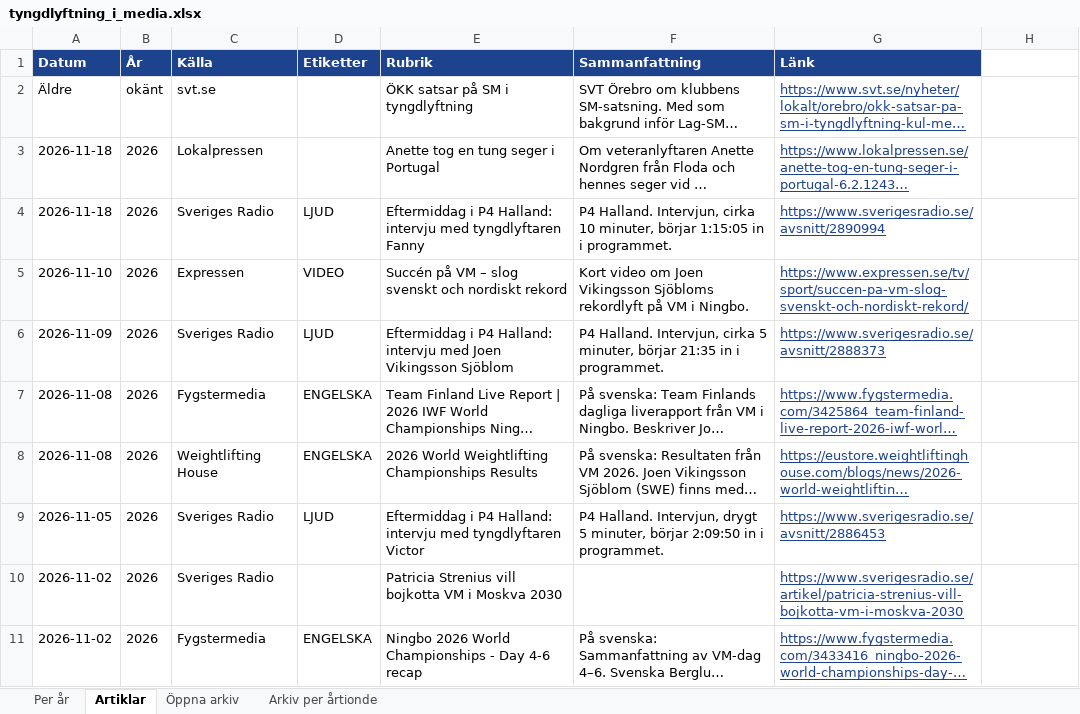
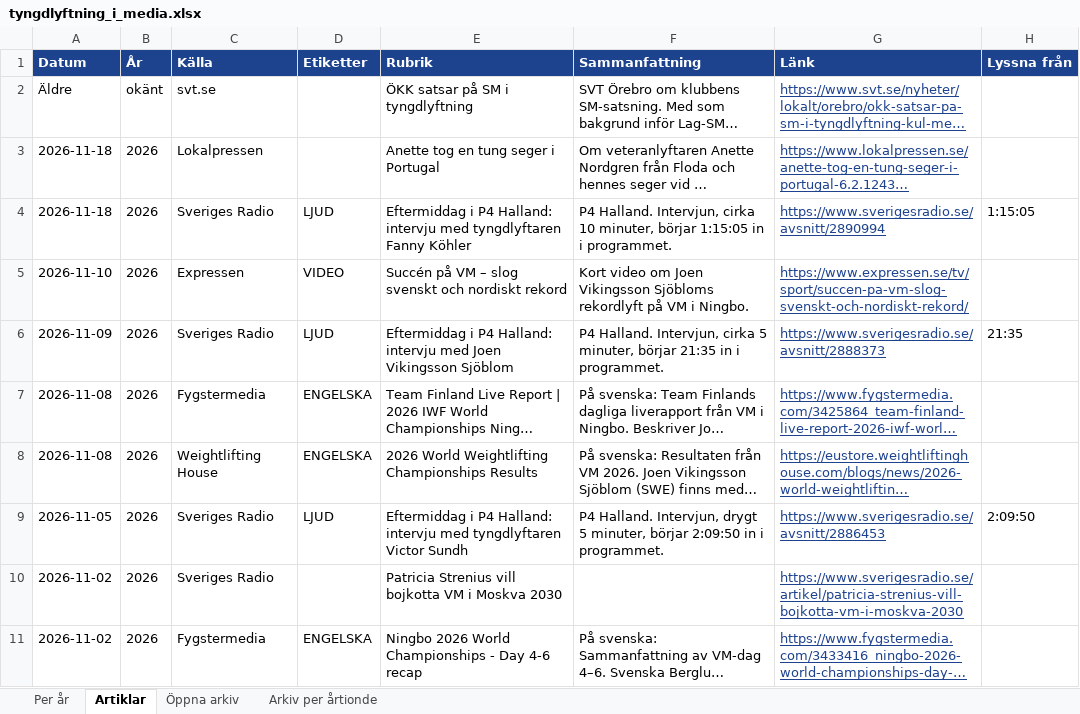
Before and after one commit to eliashejdenberg/nyhetss-kning, an Excel workbook: arkiv/tyngdlyftning_i_media.xlsx, sheet Artiklar, drawn as a sheet; only a part is shown; long unchanged cells end in …; values as stored, in another font and other column widths than the file's, no borders; the diff names each change by its address in the sheet, - before the commit and + after, or states it on an @@ line.

```diff
--- a/arkiv/tyngdlyftning_i_media.xlsx (sheet Artiklar)
+++ b/arkiv/tyngdlyftning_i_media.xlsx (sheet Artiklar)
-H1: (empty)
+H1: Lyssna från
-H1 fill: none
+H1 fill: #1D428E
-E4 (Rubrik): …tyngdlyftaren Fanny
+E4 (Rubrik): …tyngdlyftaren Fanny Köhler
-H4 (Lyssna från): (empty)
+H4 (Lyssna från): 1:15:05
-H6 (Lyssna från): (empty)
+H6 (Lyssna från): 21:35
-E9 (Rubrik): …tyngdlyftaren Victor
+E9 (Rubrik): …tyngdlyftaren Victor Sundh
-H9 (Lyssna från): (empty)
+H9 (Lyssna från): 2:09:50
```
Also changed, not shown: 9 other files.
